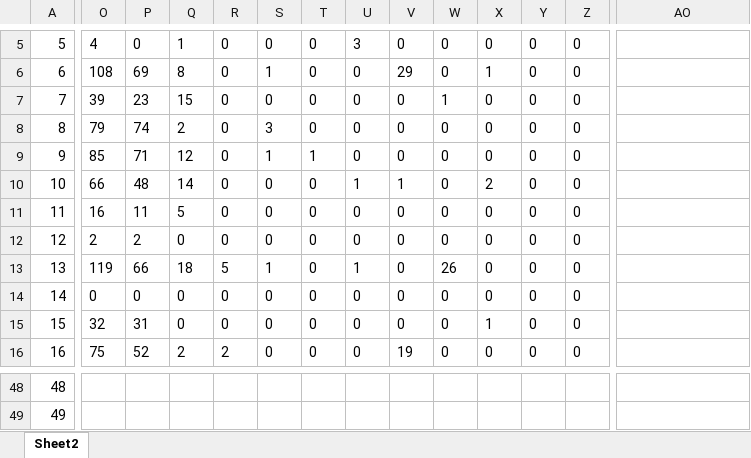
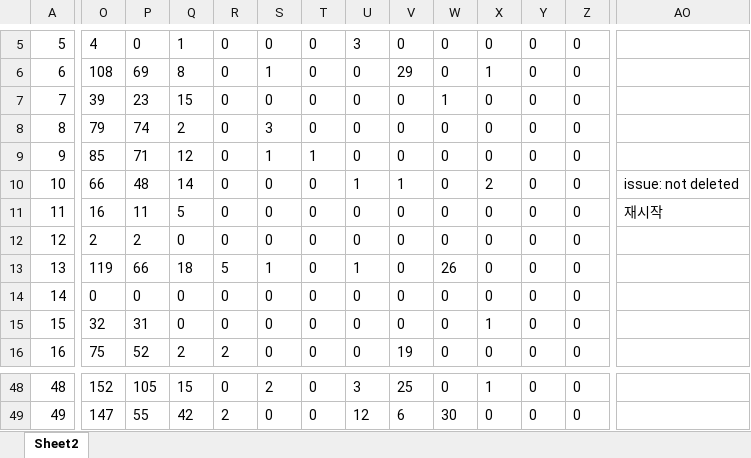
Before and after one commit to SNP0301/web, an Excel workbook: selenium/output.xlsx, sheet Sheet2, drawn as a sheet; only a part is shown, gaps mark what is left out; values as stored, in another font and other column widths than the file's, no borders; the diff covers the shown part only; the diff names each change by its address in the sheet, - before the commit and + after, or states it on an @@ line.

```diff
--- a/selenium/output.xlsx (sheet Sheet2)
+++ b/selenium/output.xlsx (sheet Sheet2)
-AO10: (empty)
+AO10: issue: not deleted
-AO11: (empty)
+AO11: 재시작
-O48: (empty)
+O48: 152
-P48: (empty)
+P48: 105
-Q48: (empty)
+Q48: 15
-R48: (empty)
+R48: 0
-S48: (empty)
+S48: 2
-T48:T49: (empty)
+T48:T49: 0
-U48: (empty)
+U48: 3
-V48: (empty)
+V48: 25
-W48: (empty)
+W48: 0
-X48: (empty)
+X48: 1
-Y48:Y49: (empty)
+Y48:Y49: 0
-Z48:Z49: (empty)
+Z48:Z49: 0
-O49: (empty)
+O49: 147
-P49: (empty)
+P49: 55
-Q49: (empty)
+Q49: 42
-R49: (empty)
+R49: 2
-S49: (empty)
+S49: 0
-U49: (empty)
+U49: 12
-V49: (empty)
+V49: 6
-W49: (empty)
+W49: 30
-X49: (empty)
+X49: 0
```
Also changed, not shown: 810 edited cells elsewhere in this sheet, 3 other files.
